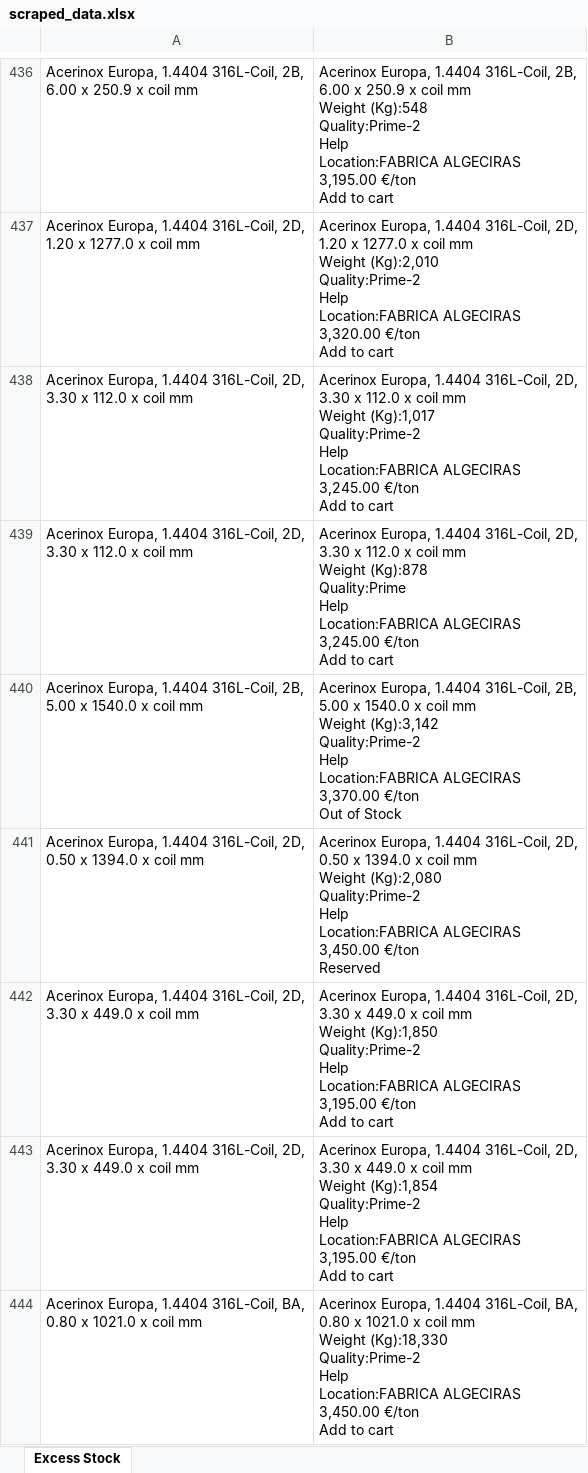
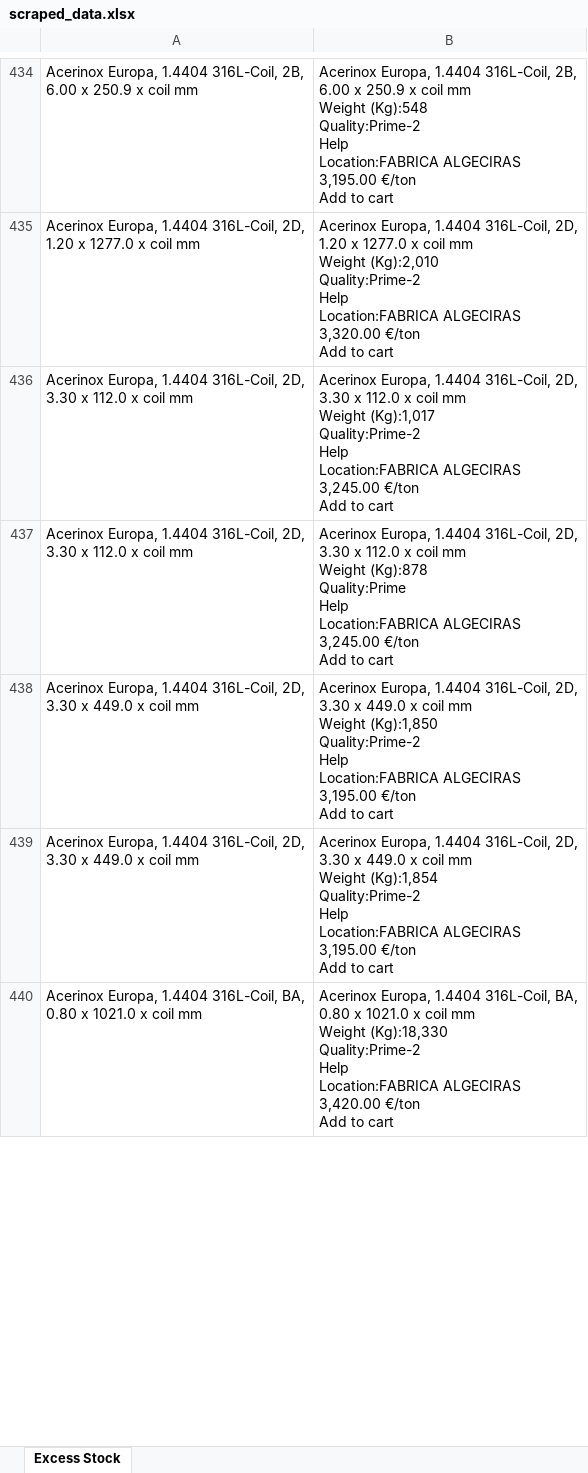
Before and after one commit to Mokax1/inv-scraper, an Excel workbook: scraped_data.xlsx, sheet Excess Stock, drawn as a sheet; only a part is shown, gaps mark what is left out; values as stored, in another font and other column widths than the file's, no borders; removed rows and columns are numbered as before the commit, all else as after; ↵ is a line break in a cell; the diff covers the shown part only; the diff names each change by its address in the sheet, - before the commit and + after, or states it on an @@ line.

```diff
--- a/scraped_data.xlsx (sheet Excess Stock)
+++ b/scraped_data.xlsx (sheet Excess Stock)
-row 440: Acerinox Europa, 1.4404 316L-Coil, 2B, ↵ 5.00 x 1540.0 x coil mm | Acerinox Europa, 1.4404 316L-Coil, 2B, ↵ 5.00 x 1540.0 x coil mm ↵ Weight (Kg):3,142 ↵ Quality:Prime-2 ↵ Help ↵ Location:FABRICA ALGECIRAS ↵ 3,370.00 €/ton ↵ Out of Stock
-row 441: Acerinox Europa, 1.4404 316L-Coil, 2D, ↵ 0.50 x 1394.0 x coil mm | Acerinox Europa, 1.4404 316L-Coil, 2D, ↵ 0.50 x 1394.0 x coil mm ↵ Weight (Kg):2,080 ↵ Quality:Prime-2 ↵ Help ↵ Location:FABRICA ALGECIRAS ↵ 3,450.00 €/ton ↵ Reserved
-B440: …Location:FABRICA ALGECIRAS ↵ 3,450.00 €/ton ↵ Add…
+B440: …Location:FABRICA ALGECIRAS ↵ 3,420.00 €/ton ↵ Add…
```
Also changed, not shown: 22 added rows, 46 removed rows, 13 moved rows and 144 edited cells elsewhere in this sheet, 1 other file.
